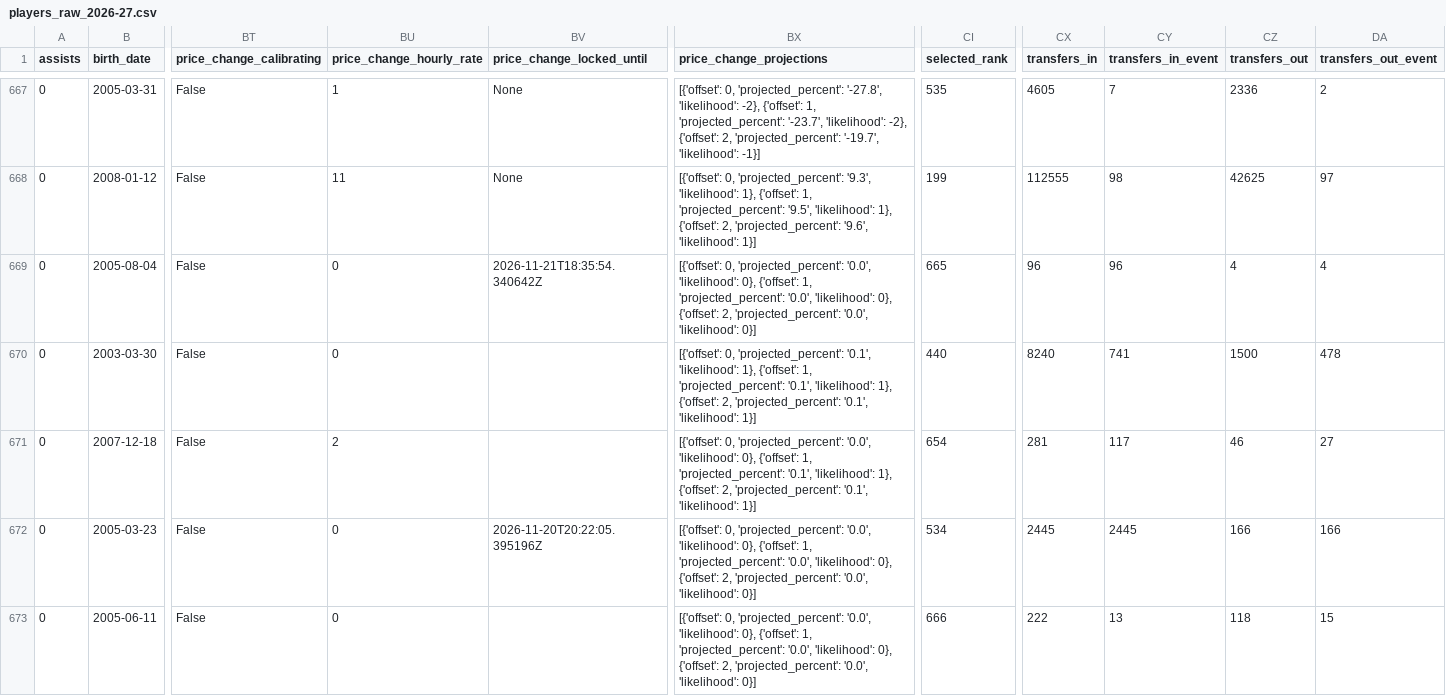
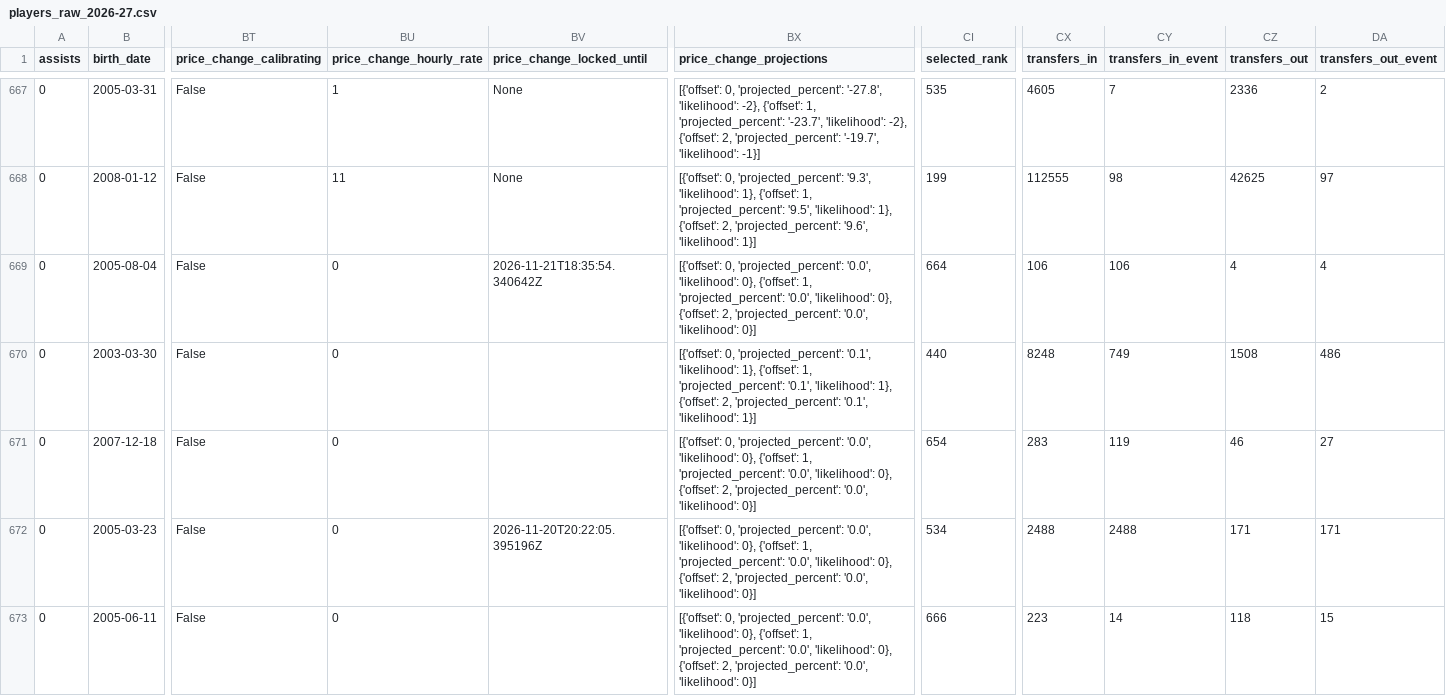
Before and after one commit to justinwaddy/schwaddy-fpl, a CSV file: data/players_raw_2026-27.csv, drawn as a sheet; only a part is shown, gaps mark what is left out; the diff names each change by its address in the sheet, - before the commit and + after, or states it on an @@ line.

```diff
--- a/data/players_raw_2026-27.csv
+++ b/data/players_raw_2026-27.csv
-CI669 (selected_rank): 665
+CI669 (selected_rank): 664
-CX669 (transfers_in): 96
+CX669 (transfers_in): 106
-CY669 (transfers_in_event): 96
+CY669 (transfers_in_event): 106
-CX670 (transfers_in): 8240
+CX670 (transfers_in): 8248
-CY670 (transfers_in_event): 741
+CY670 (transfers_in_event): 749
-CZ670 (transfers_out): 1500
+CZ670 (transfers_out): 1508
-DA670 (transfers_out_event): 478
+DA670 (transfers_out_event): 486
-BU671 (price_change_hourly_rate): 2
+BU671 (price_change_hourly_rate): 0
-BX671 (price_change_projections): …1, 'projected_percent': '0.1', 'likelihood': 1}, {'offset': 2, 'projected_percent': '0.1', 'likelihood': 1}]
+BX671 (price_change_projections): …1, 'projected_percent': '0.0', 'likelihood': 0}, {'offset': 2, 'projected_percent': '0.0', 'likelihood': 0}]
-CX671 (transfers_in): 281
+CX671 (transfers_in): 283
-CY671 (transfers_in_event): 117
+CY671 (transfers_in_event): 119
-CX672 (transfers_in): 2445
+CX672 (transfers_in): 2488
-CY672 (transfers_in_event): 2445
+CY672 (transfers_in_event): 2488
-CZ672 (transfers_out): 166
+CZ672 (transfers_out): 171
-DA672 (transfers_out_event): 166
+DA672 (transfers_out_event): 171
-CX673 (transfers_in): 222
+CX673 (transfers_in): 223
-CY673 (transfers_in_event): 13
+CY673 (transfers_in_event): 14
```
Also changed, not shown: data/gws_2026-27.csv, 11 other files.
